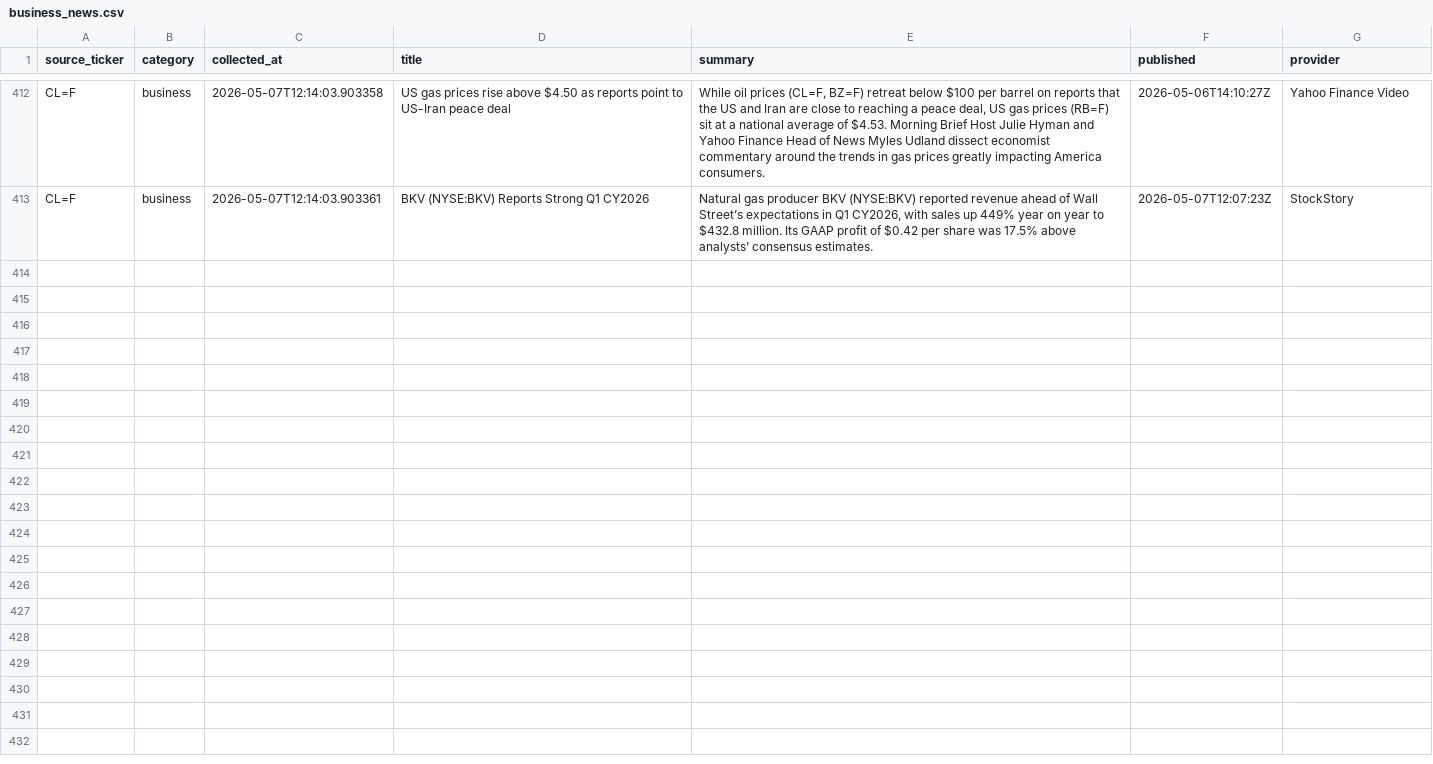
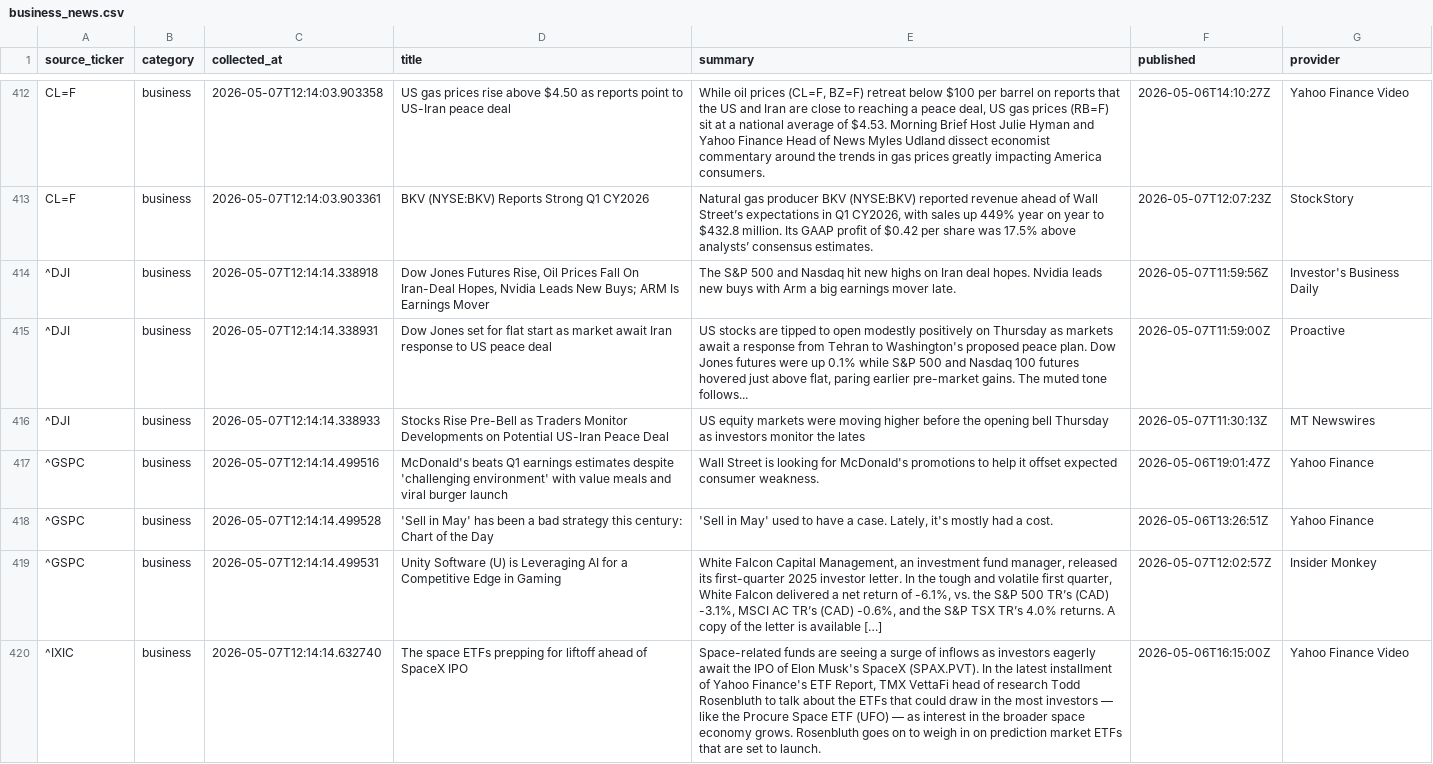
Before and after one commit to ShashwatSahu21/Finity-, a CSV file: datasets/business_news.csv, drawn as a sheet; only a part is shown, gaps mark what is left out; the diff covers the shown part only.

Commit message:
data(pipeline): update master dataset with volume analytics - Run #5
Master dataset updated with fresh volume and price analytics.

- Appended latest price/volume records to master_dataset.csv
- Volume data captured for institutional activity tracking
- High/Low spread recorded for volatility analysis
- Collection timestamp: 2026-05-07 12:14:15 UTC

```diff
--- a/datasets/business_news.csv
+++ b/datasets/business_news.csv
@@ -413 +413,8 @@ CL=F,business,2026-05-07T12:14:03.903358,US gas prices rise above $4.50 as repor
 CL=F,business,2026-05-07T12:14:03.903361,BKV (NYSE:BKV) Reports Strong Q1 CY2026,"Natural gas producer BKV (NYSE:BKV) reported revenue ahead of Wall Street’s expectations in Q1 CY2026, with sales up 449% year on year to $432.8 million. Its GAAP profit of $0.42 per share was 17.5% above analysts’ consensus estimates.",2026-05-07T12:07:23Z,StockStory
+^DJI,business,2026-05-07T12:14:14.338918,"Dow Jones Futures Rise, Oil Prices Fall On Iran-Deal Hopes, Nvidia Leads New Buys; ARM Is Earnings Mover",The S&P 500 and Nasdaq hit new highs on Iran deal hopes. Nvidia leads new buys with Arm a big earnings mover late.,2026-05-07T11:59:56Z,Investor's Business Daily
+^DJI,business,2026-05-07T12:14:14.338931,Dow Jones set for flat start as market await Iran response to US peace deal,"US stocks are tipped to open modestly positively on Thursday as markets await a response from Tehran to Washington's proposed peace plan. Dow Jones futures were up 0.1% while S&P 500 and Nasdaq 100 futures hovered just above flat, paring earlier pre-market gains. The muted tone follows...",2026-05-07T11:59:00Z,Proactive
+^DJI,business,2026-05-07T12:14:14.338933,Stocks Rise Pre-Bell as Traders Monitor Developments on Potential US-Iran Peace Deal,US equity markets were moving higher before the opening bell Thursday as investors monitor the lates,2026-05-07T11:30:13Z,MT Newswires
+^GSPC,business,2026-05-07T12:14:14.499516,McDonald's beats Q1 earnings estimates despite 'challenging environment' with value meals and viral burger launch,Wall Street is looking for McDonald's promotions to help it offset expected consumer weakness.,2026-05-06T19:01:47Z,Yahoo Finance
+^GSPC,business,2026-05-07T12:14:14.499528,'Sell in May' has been a bad strategy this century: Chart of the Day,"'Sell in May' used to have a case. Lately, it's mostly had a cost.",2026-05-06T13:26:51Z,Yahoo Finance
+^GSPC,business,2026-05-07T12:14:14.499531,Unity Software (U) is Leveraging AI for a Competitive Edge in Gaming,"White Falcon Capital Management, an investment fund manager, released its first-quarter 2025 investor letter. In the tough and volatile first quarter, White Falcon delivered a net return of -6.1%, vs. the S&P 500 TR’s (CAD) -3.1%, MSCI AC TR’s (CAD) -0.6%, and the S&P TSX TR’s 4.0% returns. A copy of the letter is available […]",2026-05-07T12:02:57Z,Insider Monkey
+^IXIC,business,2026-05-07T12:14:14.632740,The space ETFs prepping for liftoff ahead of SpaceX IPO,"Space-related funds are seeing a surge of inflows as investors eagerly await the IPO of Elon Musk's SpaceX (SPAX.PVT). In the latest installment of Yahoo Finance's ETF Report, TMX VettaFi head of research Todd Rosenbluth to talk about the ETFs that could draw in the most investors — like the Procure Space ETF (UFO) — as interest in the broader space economy grows. Rosenbluth goes on to weigh in on prediction market ETFs that are set to launch.",2026-05-06T16:15:00Z,Yahoo Finance Video
```
Also changed, not shown: 6 added rows elsewhere in this file, datasets/master_dataset.csv, 2 other files.
